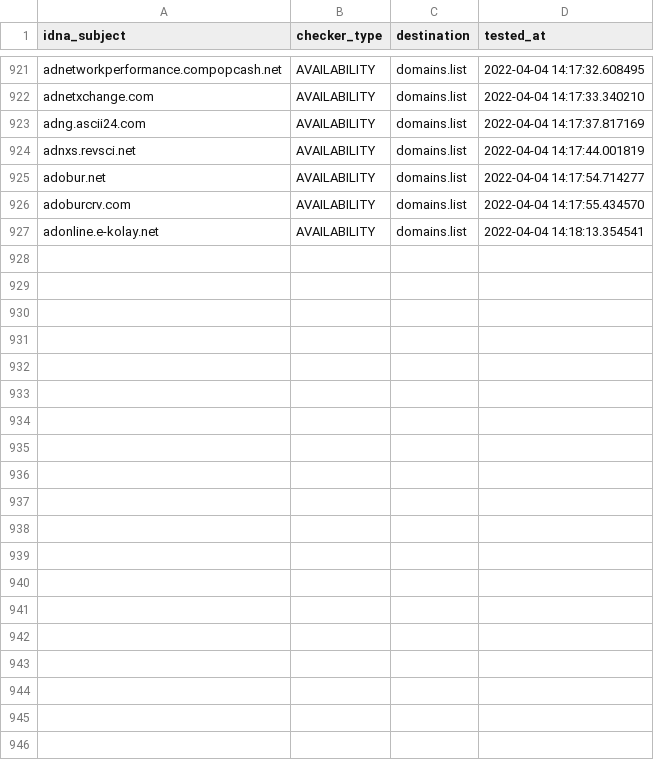
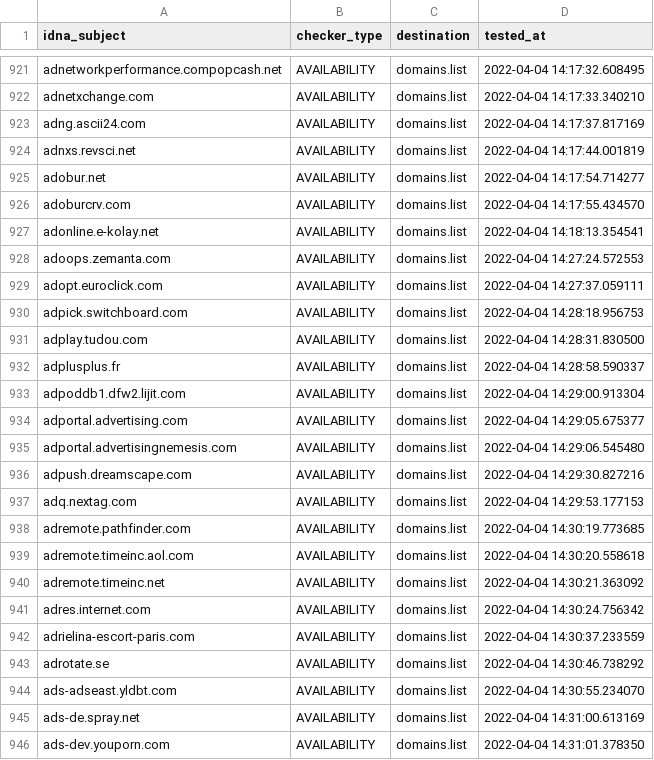
Before and after one commit to Ultimate-Hosts-Blacklist/Wiggum27_Blockers, a CSV file: .pyfunceble/inactive.csv, drawn as a sheet; only a part is shown, gaps mark what is left out; the diff covers the shown part only.

```diff
--- a/.pyfunceble/inactive.csv
+++ b/.pyfunceble/inactive.csv
@@ -927 +927,20 @@ adoburcrv.com,AVAILABILITY,domains.list,2022-04-04 14:17:55.434570
 adonline.e-kolay.net,AVAILABILITY,domains.list,2022-04-04 14:18:13.354541
+adoops.zemanta.com,AVAILABILITY,domains.list,2022-04-04 14:27:24.572553
+adopt.euroclick.com,AVAILABILITY,domains.list,2022-04-04 14:27:37.059111
+adpick.switchboard.com,AVAILABILITY,domains.list,2022-04-04 14:28:18.956753
+adplay.tudou.com,AVAILABILITY,domains.list,2022-04-04 14:28:31.830500
+adplusplus.fr,AVAILABILITY,domains.list,2022-04-04 14:28:58.590337
+adpoddb1.dfw2.lijit.com,AVAILABILITY,domains.list,2022-04-04 14:29:00.913304
+adportal.advertising.com,AVAILABILITY,domains.list,2022-04-04 14:29:05.675377
+adportal.advertisingnemesis.com,AVAILABILITY,domains.list,2022-04-04 14:29:06.545480
+adpush.dreamscape.com,AVAILABILITY,domains.list,2022-04-04 14:29:30.827216
+adq.nextag.com,AVAILABILITY,domains.list,2022-04-04 14:29:53.177153
+adremote.pathfinder.com,AVAILABILITY,domains.list,2022-04-04 14:30:19.773685
+adremote.timeinc.aol.com,AVAILABILITY,domains.list,2022-04-04 14:30:20.558618
+adremote.timeinc.net,AVAILABILITY,domains.list,2022-04-04 14:30:21.363092
+adres.internet.com,AVAILABILITY,domains.list,2022-04-04 14:30:24.756342
+adrielina-escort-paris.com,AVAILABILITY,domains.list,2022-04-04 14:30:37.233559
+adrotate.se,AVAILABILITY,domains.list,2022-04-04 14:30:46.738292
+ads-adseast.yldbt.com,AVAILABILITY,domains.list,2022-04-04 14:30:55.234070
+ads-de.spray.net,AVAILABILITY,domains.list,2022-04-04 14:31:00.613169
+ads-dev.youporn.com,AVAILABILITY,domains.list,2022-04-04 14:31:01.378350
```
Also changed, not shown: 28 added rows elsewhere in this file, .pyfunceble/whois.csv, 13 other files.
